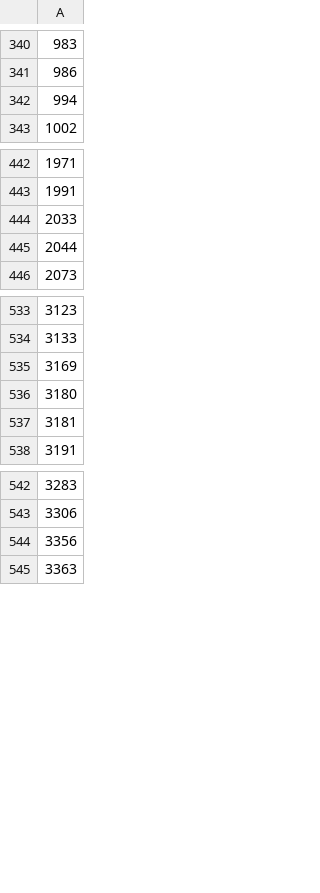
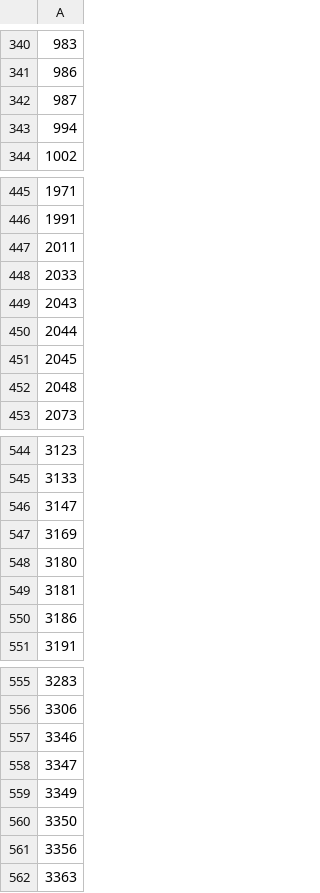
Before and after one commit to danhtran9k/freeCodeCamp, a CSV file: data-algo/fetch-lc/data/nonjs/lc_self_finish.csv, drawn as a sheet; only a part is shown, gaps mark what is left out; the diff covers the shown part only.

```diff
--- a/data-algo/fetch-lc/data/nonjs/lc_self_finish.csv
+++ b/data-algo/fetch-lc/data/nonjs/lc_self_finish.csv
@@ -341,2 +341,3 @@
 986
+987
 994
@@ -443,4 +446,8 @@
 1991
+2011
 2033
+2043
 2044
+2045
+2048
 2073
@@ -534,2 +545,3 @@
 3133
+3147
 3169
@@ -537,2 +549,3 @@
 3181
+3186
 3191
@@ -543,2 +556,6 @@
 3306
+3346
+3347
+3349
+3350
 3356
```
Also changed, not shown: 9 added rows elsewhere in this file, 12 other files.
